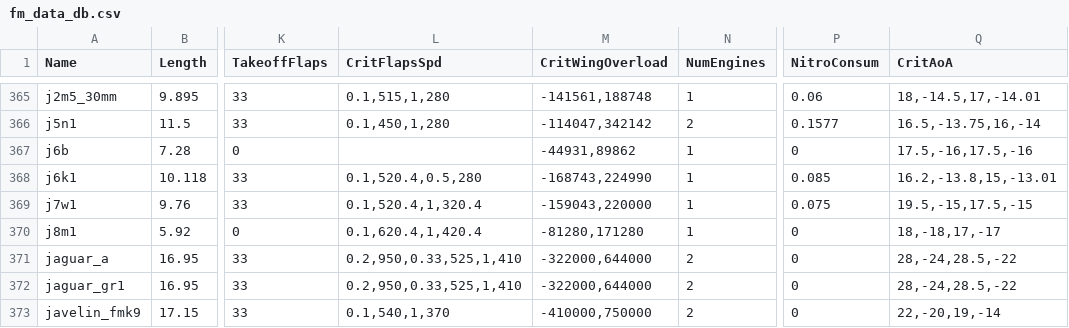
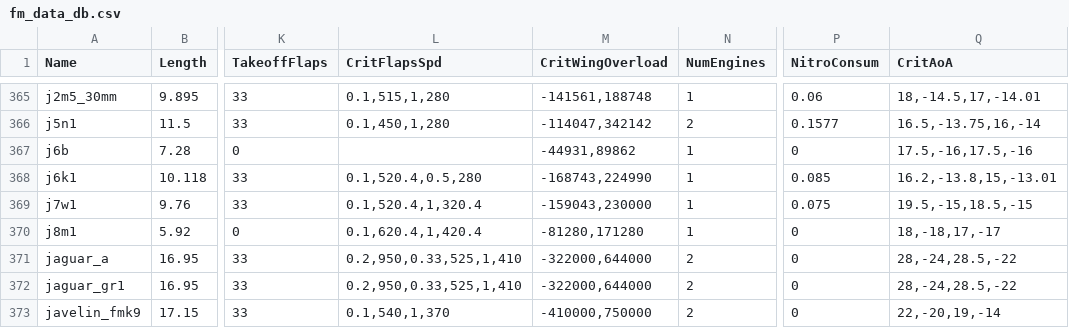
Before and after one commit to MeSoftHorny/WTRTI-Data, a CSV file: FM/fm_data_db.csv, drawn as a sheet; only a part is shown, gaps mark what is left out; the diff names each change by its address in the sheet, - before the commit and + after, or states it on an @@ line.

```diff
--- a/FM/fm_data_db.csv
+++ b/FM/fm_data_db.csv
-M369 (CritWingOverload): -159043,220000
+M369 (CritWingOverload): -159043,230000
-Q369 (CritAoA): 19.5,-15,17.5,-15
+Q369 (CritAoA): 19.5,-15,18.5,-15
```
Also changed, not shown: 1 other file.
